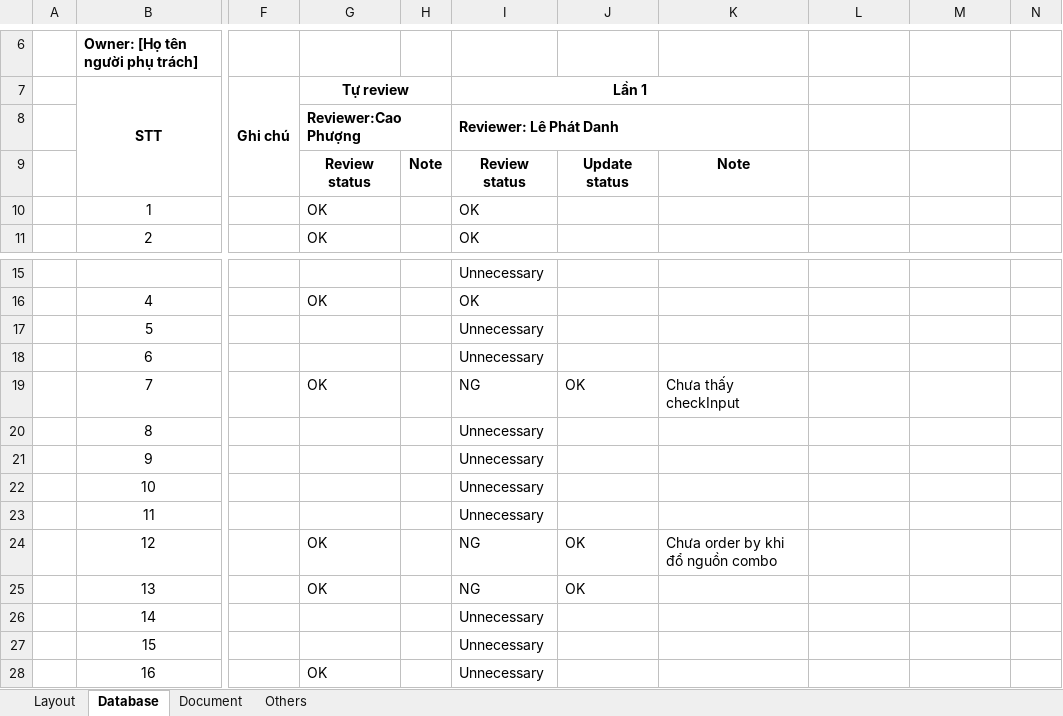
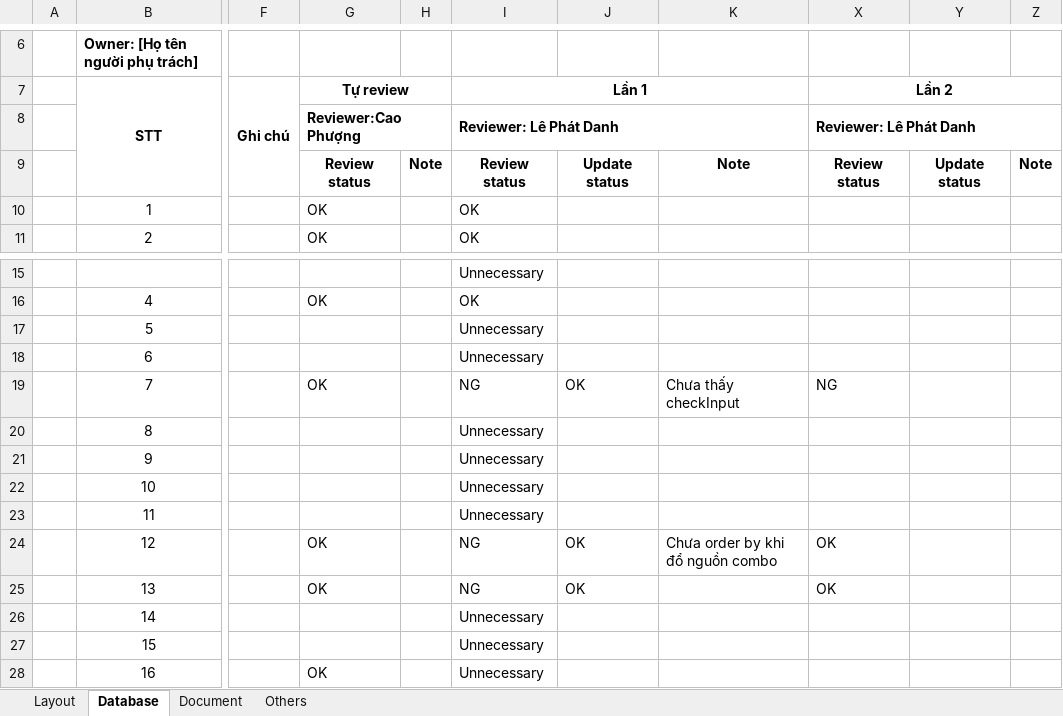
Before and after one commit to ASOFT-Solution/asoft-test-svn, an Excel workbook: 2015/201512/10_DOCUMENT/13_DETAIL_DESIGN/Cap nhat dia diem/CF0142_BAChecklistERP.xlsx, sheet Database, drawn as a sheet; only a part is shown, gaps mark what is left out; values as stored, in another font and other column widths than the file's, no borders; charts and pictures and conditional formats not drawn; addresses are those after the commit; the diff names each change by its address in the sheet, - before the commit and + after, or states it on an @@ line.

Commit message:
Review lần 2

```diff
--- a/2015/201512/10_DOCUMENT/13_DETAIL_DESIGN/Cap nhat dia diem/CF0142_BAChecklistERP.xlsx (sheet Database)
+++ b/2015/201512/10_DOCUMENT/13_DETAIL_DESIGN/Cap nhat dia diem/CF0142_BAChecklistERP.xlsx (sheet Database)
-X7: (empty)
+X7: Lần 2
+X7:Z7 merged
-X8 (Lần 2): (empty)
+X8 (Lần 2): Reviewer: Lê Phát Danh
+X8:Z8 merged
-X9 (Lần 2): (empty)
+X9 (Lần 2): Review status
-Y9: (empty)
+Y9: Update status
-Z9: (empty)
+Z9: Note
-X19 (Lần 2): (empty)
+X19 (Lần 2): NG
-X24:X25 (Lần 2): (empty)
+X24:X25 (Lần 2): OK
```
Also changed, not shown: sheet Document, sheet Layout.
